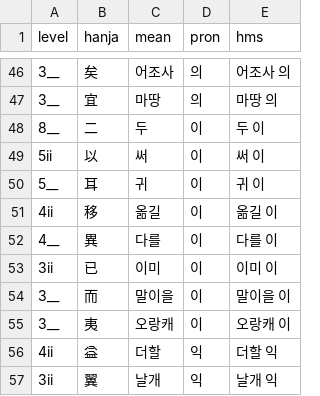
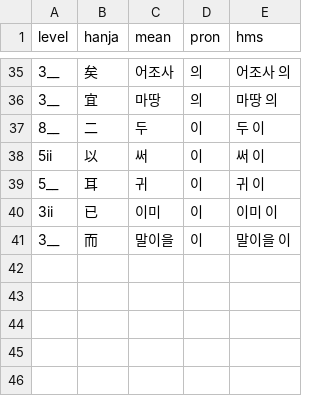
Before and after one commit to jenny-jione/hanja-project, a CSV file: data/data_today.csv, drawn as a sheet; only a part is shown, gaps mark what is left out; the diff covers the shown part only.

```diff
--- a/data/data_today.csv
+++ b/data/data_today.csv
@@ -50,8 +39,3 @@ level,hanja,mean,pron,hms
 5__,耳,귀,이,귀 이
-4ii,移,옮길,이,옮길 이
-4__,異,다를,이,다를 이
 3ii,已,이미,이,이미 이
 3__,而,말이을,이,말이을 이
-3__,夷,오랑캐,이,오랑캐 이
-4ii,益,더할,익,더할 익
-3ii,翼,날개,익,날개 익
```
Also changed, not shown: 11 removed rows and 6 moved rows elsewhere in this file, data/data_today_wrong.csv.
